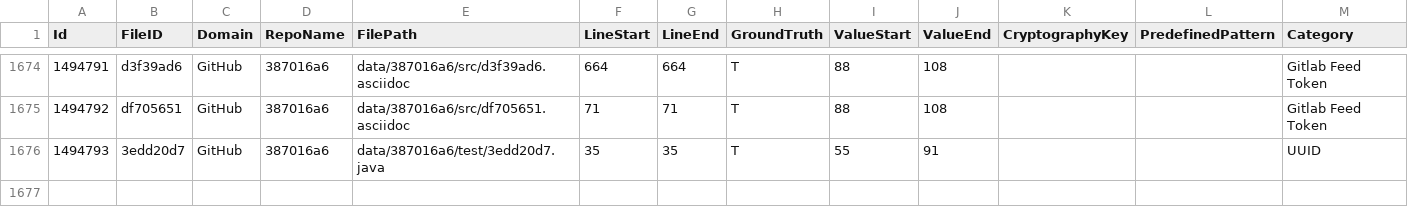
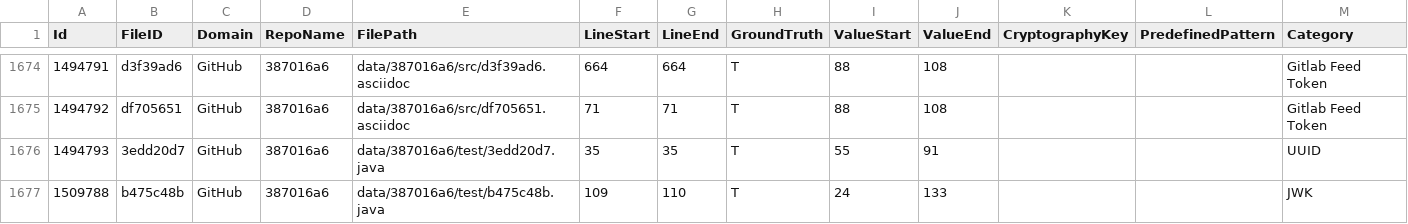
Before and after one commit to Samsung/CredData, a CSV file: meta/387016a6.csv, drawn as a sheet; only a part is shown, gaps mark what is left out; the diff names each change by its address in the sheet, - before the commit and + after, or states it on an @@ line.

```diff
--- a/meta/387016a6.csv
+++ b/meta/387016a6.csv
+row 1677: 1509788 | b475c48b | GitHub | 387016a6 | data/387016a6/test/b475c48b.java | 109 | 110 | T | 24 | 133 |  |  | JWK
```
Also changed, not shown: meta/23689bd1.csv, meta/c8c48c5e.csv, 2 other files.
